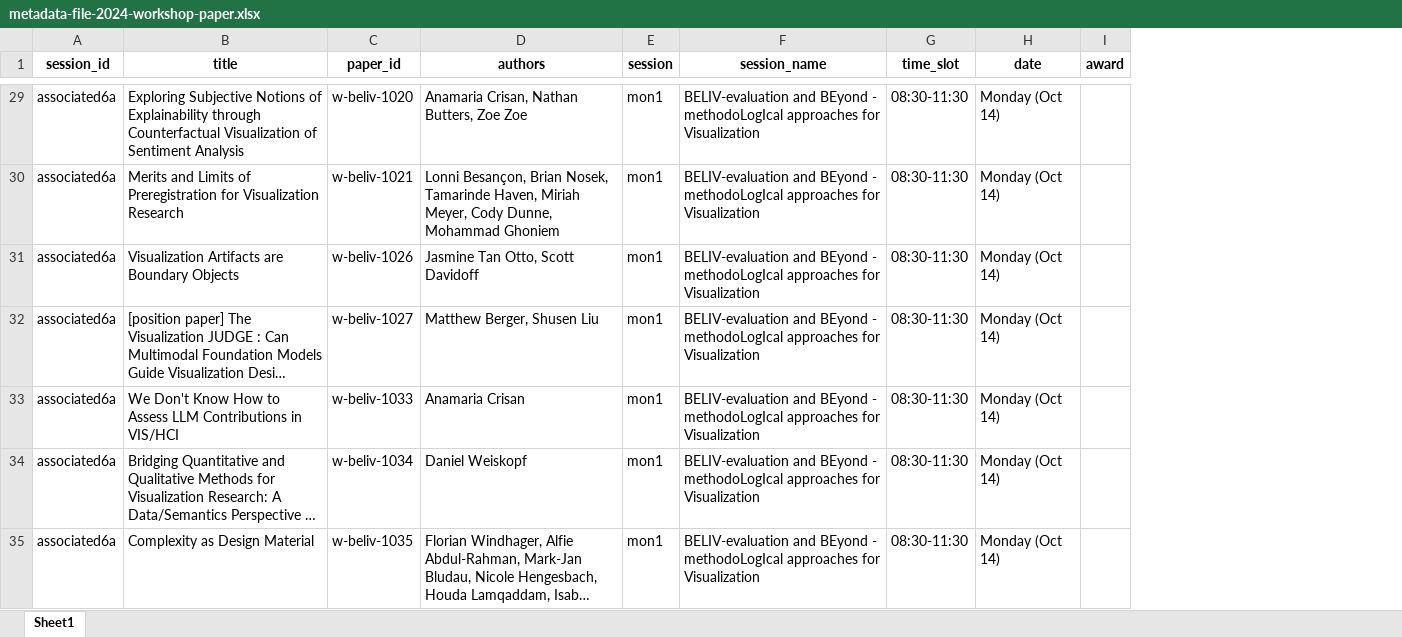
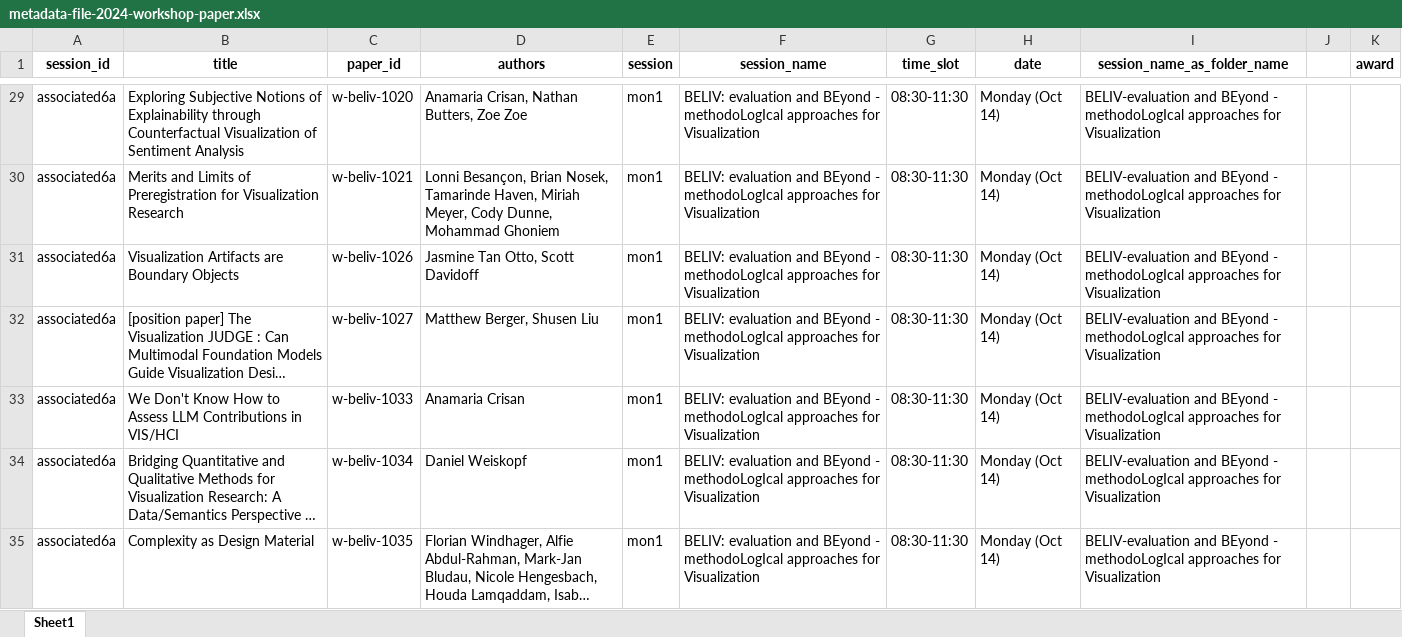
Before and after one commit to pandaYixuanWang/Vis24-VP, an Excel workbook: metadata-file-2024-workshop-paper.xlsx, sheet Sheet1, drawn as a sheet; only a part is shown, gaps mark what is left out; long unchanged cells end in …; values as stored, in another font and other column widths than the file's, no borders; the diff covers the shown part only; the diff names each change by its address in the sheet, - before the commit and + after, or states it on an @@ line.

```diff
--- a/metadata-file-2024-workshop-paper.xlsx (sheet Sheet1)
+++ b/metadata-file-2024-workshop-paper.xlsx (sheet Sheet1)
+column I (session_name_as_folder_name), rows 29-35: all BELIV-evaluation and BEyond - methodoLogIcal approaches for Visualization
+column J, empty
-F29:F35 (session_name): BELIV-evaluation and BEyond…
+F29:F35 (session_name): BELIV: evaluation and BEyond…
```
Also changed, not shown: 80 edited cells elsewhere in this sheet, metadata-file-2024.xlsx, 3 other files.
